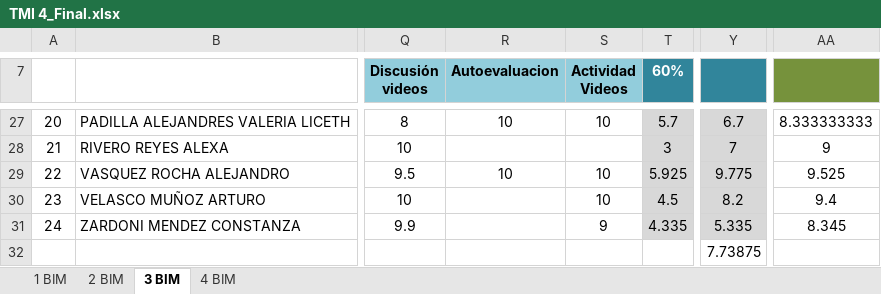
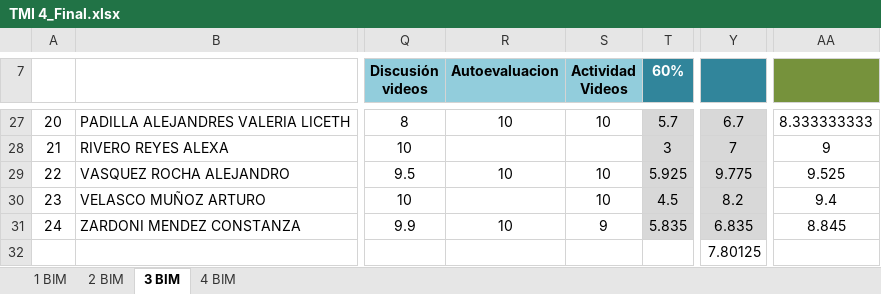
Before and after one commit to Adrifelcha/afchavez-019, an Excel workbook: JeanPiaget/2019-2020/Listas/TMI 4_Final.xlsx, sheet 3 BIM, drawn as a sheet; only a part is shown, gaps mark what is left out; values as stored, in another font and other column widths than the file's, no borders; charts and pictures not drawn; the diff names each change by its address in the sheet, - before the commit and + after, or states it on an @@ line.

```diff
--- a/JeanPiaget/2019-2020/Listas/TMI 4_Final.xlsx (sheet 3 BIM)
+++ b/JeanPiaget/2019-2020/Listas/TMI 4_Final.xlsx (sheet 3 BIM)
-R31 (Autoevaluacion): (empty)
+R31 (Autoevaluacion): 10
-T31 (60%): 4.335
+T31 (60%): 5.835
-Y31: 5.335
+Y31: 6.835
-AA31: 8.345
+AA31: 8.845
-Y32: 7.73875
+Y32: 7.80125
```
Also changed, not shown: JeanPiaget/2019-2020/Listas/TMI 5-B_Final.xlsx, JeanPiaget/2019-2020/Listas/TMI 6_Final.xlsx.
